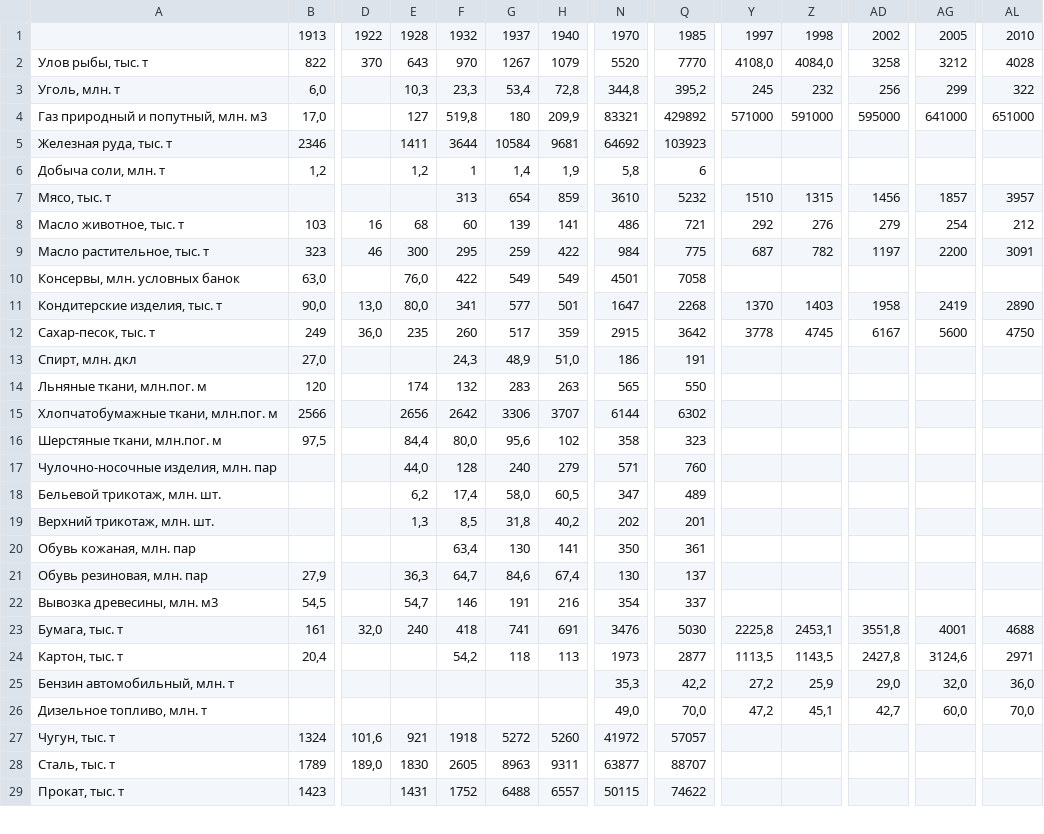
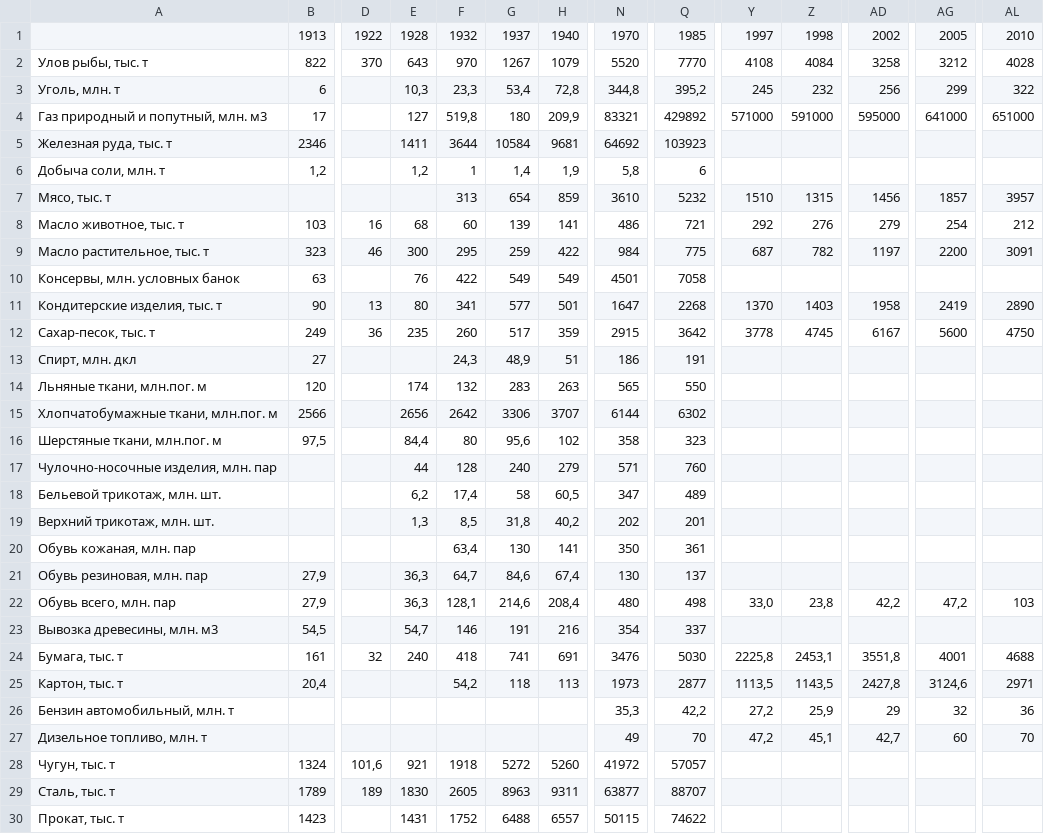
Before and after one commit to barkut0709/barkut0709.github.io, a CSV file: p13/1913.csv, drawn as a sheet; only a part is shown, gaps mark what is left out; addresses are those after the commit; rows hold the shown columns only; the diff covers the shown part only; the diff names each change by its address in the sheet, - before the commit and + after, or states it on an @@ line.

Commit message:
boots

```diff
--- a/p13/1913.csv
+++ b/p13/1913.csv
-Y2: 4108,0
+Y2: 4108
-Z2: 4084,0
+Z2: 4084
-B3: 6,0
+B3: 6
-B4: 17,0
+B4: 17
-B10: 63,0
+B10: 63
-E10: 76,0
+E10: 76
-B11: 90,0
+B11: 90
-D11: 13,0
+D11: 13
-E11: 80,0
+E11: 80
-D12: 36,0
+D12: 36
-B13: 27,0
+B13: 27
-H13: 51,0
+H13: 51
-F16: 80,0
+F16: 80
-E17: 44,0
+E17: 44
-G18: 58,0
+G18: 58
+row 22: Обувь всего, млн. пар | 27,9 |  | 36,3 | 128,1 | 214,6 | 208,4 | 480 | 498 | 33,0 | 23,8 | 42,2 | 47,2 | 103
-D24: 32,0
+D24: 32
-AD26: 29,0
+AD26: 29
-AG26: 32,0
+AG26: 32
-AL26: 36,0
+AL26: 36
-N27: 49,0
+N27: 49
-Q27: 70,0
+Q27: 70
-AG27: 60,0
+AG27: 60
-AL27: 70,0
+AL27: 70
-D29: 189,0
+D29: 189
```
Also changed, not shown: 31 edited cells elsewhere in this file.
